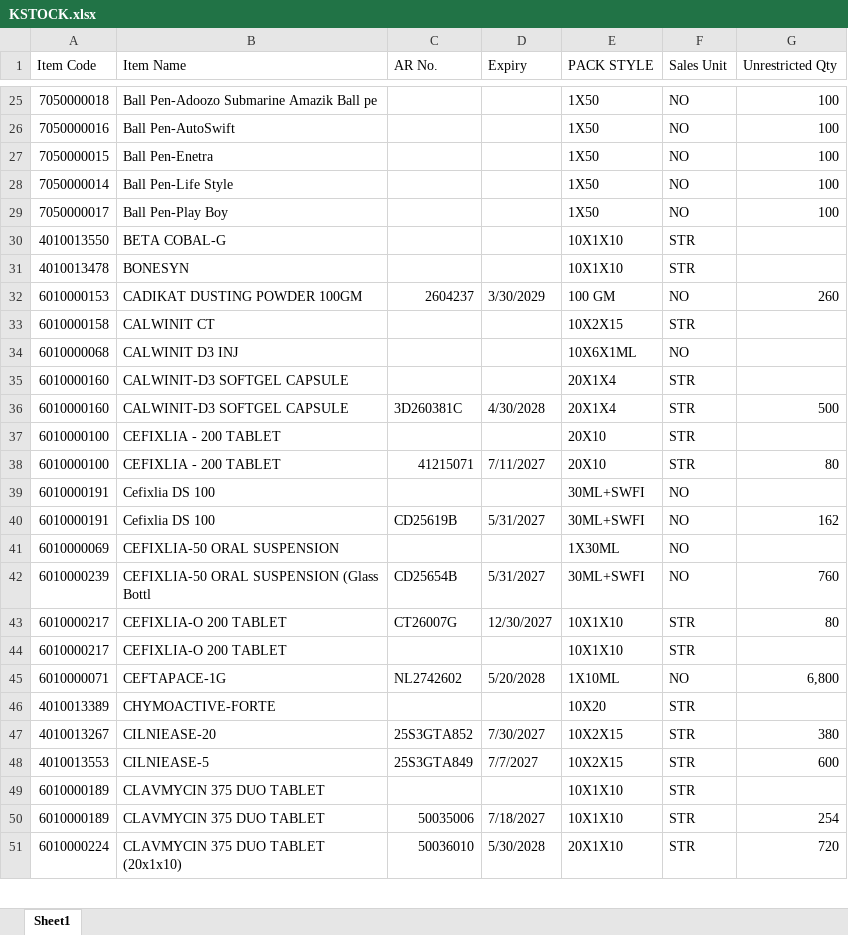
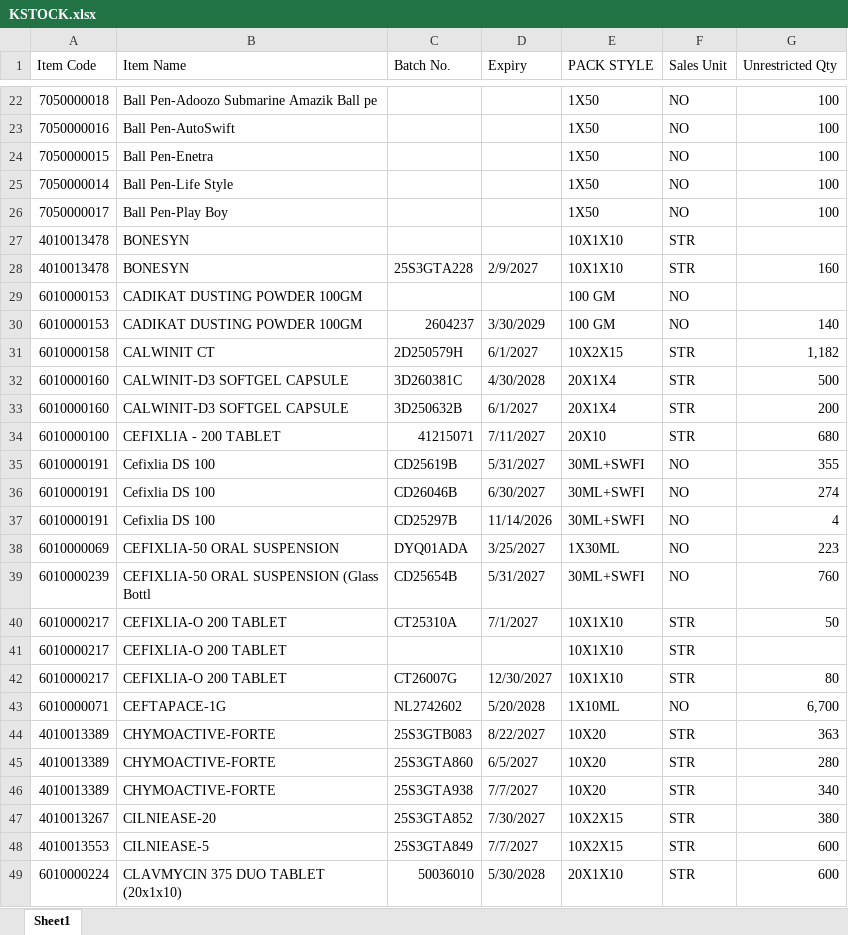
Before and after one commit to ishwarpharma/kemsyn, an Excel workbook: KSTOCK.xlsx, sheet Sheet1, drawn as a sheet; only a part is shown, gaps mark what is left out; values as stored, in another font and other column widths than the file's, no cell formats; removed rows and columns are numbered as before the commit, all else as after; the diff covers the shown part only; the diff names each change by its address in the sheet, - before the commit and + after, or states it on an @@ line.

Commit message:
Add files via upload

```diff
--- a/KSTOCK.xlsx (sheet Sheet1)
+++ b/KSTOCK.xlsx (sheet Sheet1)
-C1: AR No.
+C1: Batch No.
-row 30: 4010013550 | BETA COBAL-G |  |  | 10X1X10 | STR
+row 28: 4010013478 | BONESYN | 25S3GTA228 | 2/9/2027 | 10X1X10 | STR | 160
+row 29: 6010000153 | CADIKAT DUSTING POWDER 100GM |  |  | 100 GM | NO
-G30 (Unrestricted Qty): 260
+G30 (Unrestricted Qty): 140
-C31 (Batch No.): (empty)
+C31 (Batch No.): 2D250579H
-D31 (Expiry): (empty)
+D31 (Expiry): 6/1/2027
-G31 (Unrestricted Qty): (empty)
+G31 (Unrestricted Qty): 1,182
-row 34: 6010000068 | CALWINIT D3 INJ |  |  | 10X6X1ML | NO
-row 35: 6010000160 | CALWINIT-D3 SOFTGEL CAPSULE |  |  | 20X1X4 | STR
-row 37: 6010000100 | CEFIXLIA - 200 TABLET |  |  | 20X10 | STR
+row 33: 6010000160 | CALWINIT-D3 SOFTGEL CAPSULE | 3D250632B | 6/1/2027 | 20X1X4 | STR | 200
-G34 (Unrestricted Qty): 80
+G34 (Unrestricted Qty): 680
-row 39: 6010000191 | Cefixlia DS 100 |  |  | 30ML+SWFI | NO
-G35 (Unrestricted Qty): 162
+G35 (Unrestricted Qty): 355
+row 36: 6010000191 | Cefixlia DS 100 | CD26046B | 6/30/2027 | 30ML+SWFI | NO | 274
+row 37: 6010000191 | Cefixlia DS 100 | CD25297B | 11/14/2026 | 30ML+SWFI | NO | 4
-C38 (Batch No.): (empty)
+C38 (Batch No.): DYQ01ADA
-D38 (Expiry): (empty)
+D38 (Expiry): 3/25/2027
-G38 (Unrestricted Qty): (empty)
+G38 (Unrestricted Qty): 223
+row 40: 6010000217 | CEFIXLIA-O 200 TABLET | CT25310A | 7/1/2027 | 10X1X10 | STR | 50
@@ row 44 moved to row 41: 6010000217 @@
-G43 (Unrestricted Qty): 6,800
+G43 (Unrestricted Qty): 6,700
-C44 (Batch No.): (empty)
+C44 (Batch No.): 25S3GTB083
-D44 (Expiry): (empty)
+D44 (Expiry): 8/22/2027
-G44 (Unrestricted Qty): (empty)
+G44 (Unrestricted Qty): 363
+row 45: 4010013389 | CHYMOACTIVE-FORTE | 25S3GTA860 | 6/5/2027 | 10X20 | STR | 280
+row 46: 4010013389 | CHYMOACTIVE-FORTE | 25S3GTA938 | 7/7/2027 | 10X20 | STR | 340
-row 49: 6010000189 | CLAVMYCIN 375 DUO TABLET |  |  | 10X1X10 | STR
-row 50: 6010000189 | CLAVMYCIN 375 DUO TABLET | 50035006 | 7/18/2027 | 10X1X10 | STR | 254
-G49 (Unrestricted Qty): 720
+G49 (Unrestricted Qty): 600
```
Also changed, not shown: 52 added rows, 29 removed rows, 5 moved rows and 100 edited cells elsewhere in this sheet, cell formats.
